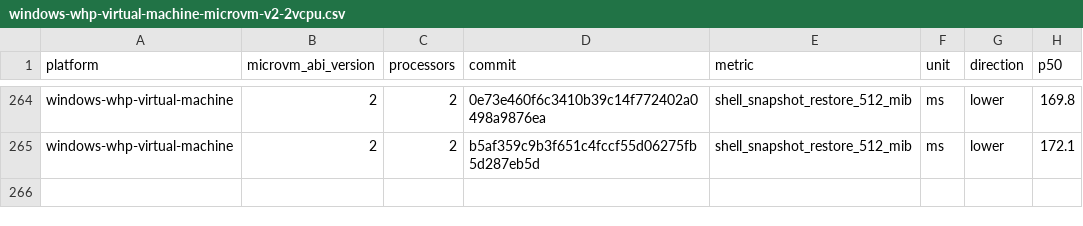
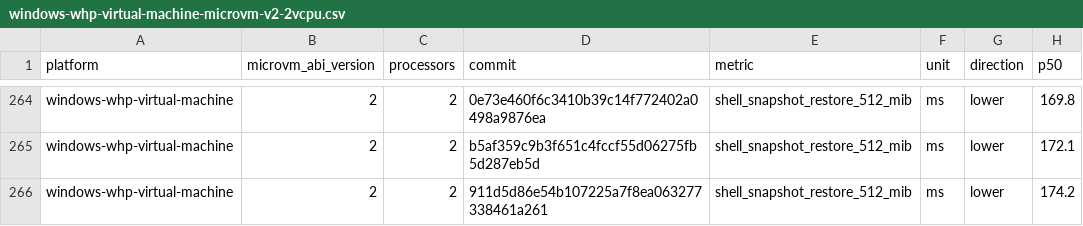
Before and after one commit to Jbansal2/nvx, a CSV file: data/windows-whp-virtual-machine-microvm-v2-2vcpu.csv, drawn as a sheet; only a part is shown, gaps mark what is left out; the diff names each change by its address in the sheet, - before the commit and + after, or states it on an @@ line.

```diff
--- a/data/windows-whp-virtual-machine-microvm-v2-2vcpu.csv
+++ b/data/windows-whp-virtual-machine-microvm-v2-2vcpu.csv
+row 266: windows-whp-virtual-machine | 2 | 2 | 911d5d86e54b107225a7f8ea063277338461a261 | shell_snapshot_restore_512_mib | ms | lower | 174.2
```
Also changed, not shown: data/linux-mshv-virtual-machine-microvm-v2-2vcpu.csv, data/linux-mshv-virtual-machine-microvm-v2-4vcpu.csv, 9 other files.
